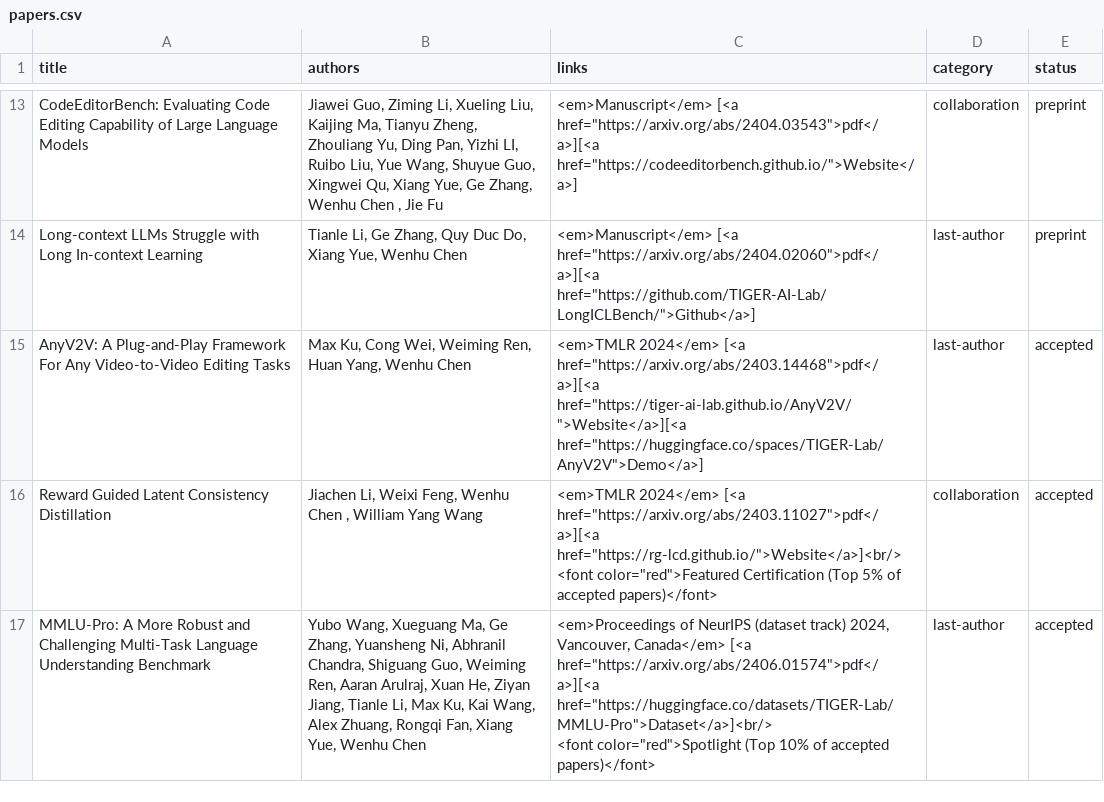
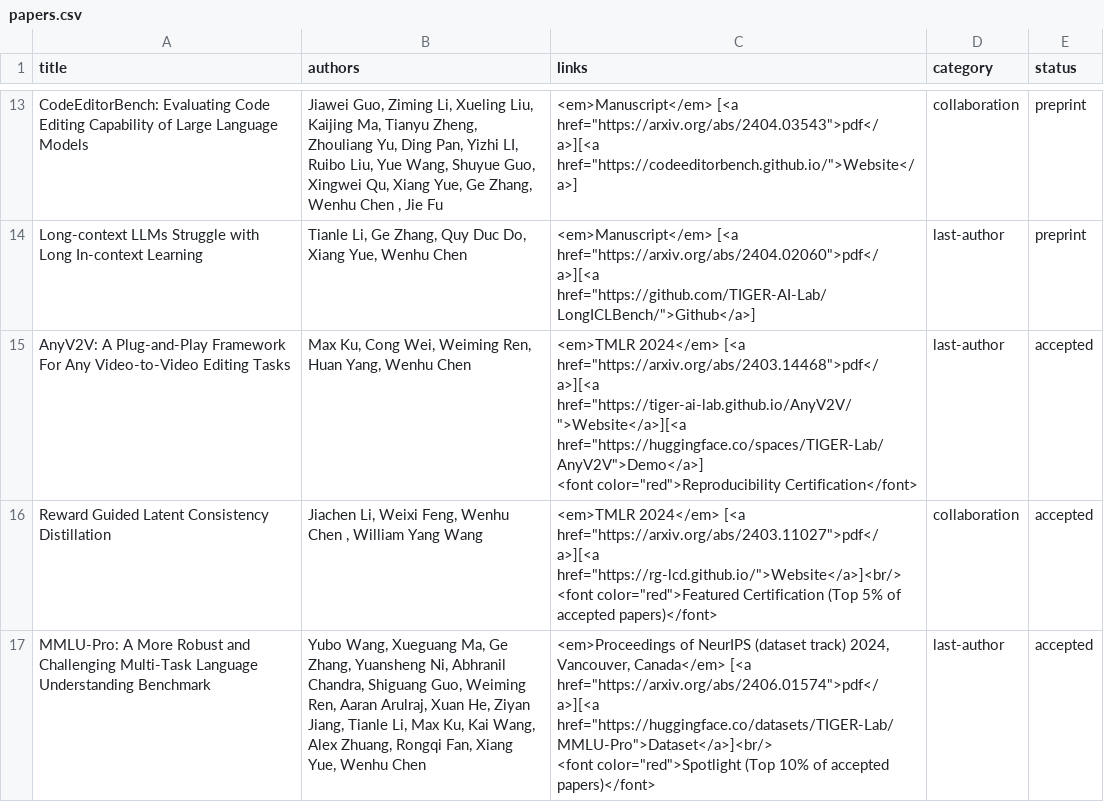
Before and after one commit to wenhuchen/wenhuchen.github.io, a CSV file: papers.csv, drawn as a sheet; only a part is shown, gaps mark what is left out.

Commit message:
Update papers.csv

```diff
--- a/papers.csv
+++ b/papers.csv
@@ -14,3 +14,4 @@ CodeEditorBench: Evaluating Code Editing Capability of Large Language Models,"Ji
 Long-context LLMs Struggle with Long In-context Learning,"Tianle Li, Ge Zhang, Quy Duc Do, Xiang Yue, Wenhu Chen","<em>Manuscript</em> [<a href=""https://arxiv.org/abs/2404.02060"">pdf</a>][<a href=""https://github.com/TIGER-AI-Lab/LongICLBench/"">Github</a>]",last-author,preprint
-AnyV2V: A Plug-and-Play Framework For Any Video-to-Video Editing Tasks,"Max Ku, Cong Wei, Weiming Ren, Huan Yang, Wenhu Chen","<em>TMLR 2024</em> [<a href=""https://arxiv.org/abs/2403.14468"">pdf</a>][<a href=""https://tiger-ai-lab.github.io/AnyV2V/"">Website</a>][<a href=""https://huggingface.co/spaces/TIGER-Lab/AnyV2V"">Demo</a>]",last-author,accepted
+AnyV2V: A Plug-and-Play Framework For Any Video-to-Video Editing Tasks,"Max Ku, Cong Wei, Weiming Ren, Huan Yang, Wenhu Chen","<em>TMLR 2024</em> [<a href=""https://arxiv.org/abs/2403.14468"">pdf</a>][<a href=""https://tiger-ai-lab.github.io/AnyV2V/"">Website</a>][<a href=""https://huggingface.co/spaces/TIGER-Lab/AnyV2V"">Demo</a>]
+<font color=""red"">Reproducibility Certification</font>",last-author,accepted
 Reward Guided Latent Consistency Distillation,"Jiachen Li, Weixi Feng, Wenhu Chen , William Yang Wang","<em>TMLR 2024</em> [<a href=""https://arxiv.org/abs/2403.11027"">pdf</a>][<a href=""https://rg-lcd.github.io/"">Website</a>]<br/>
```
